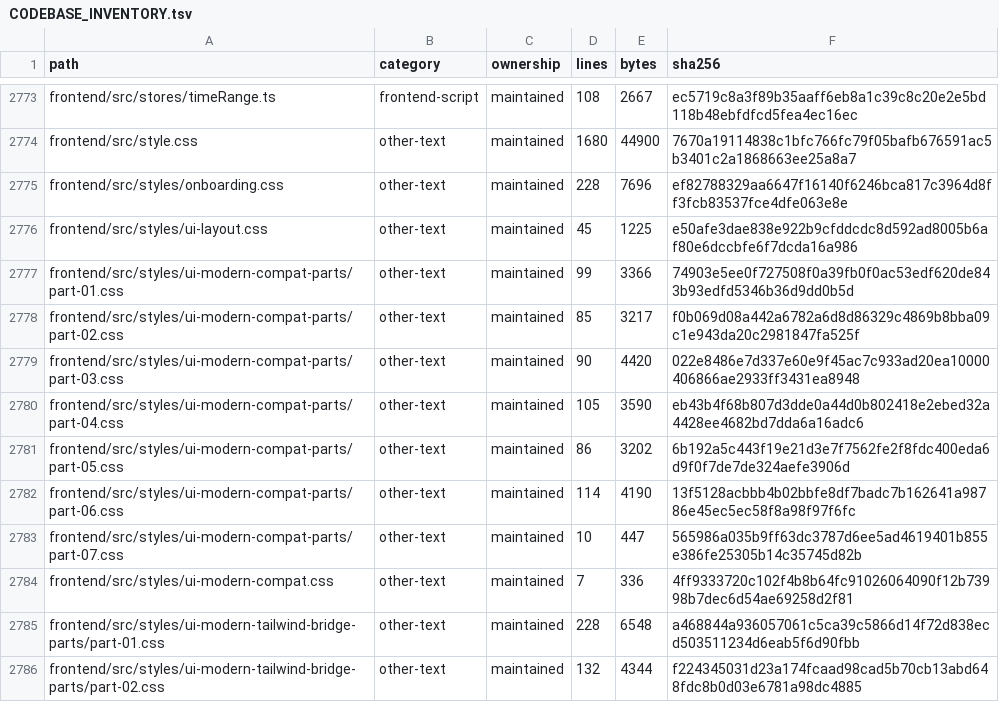
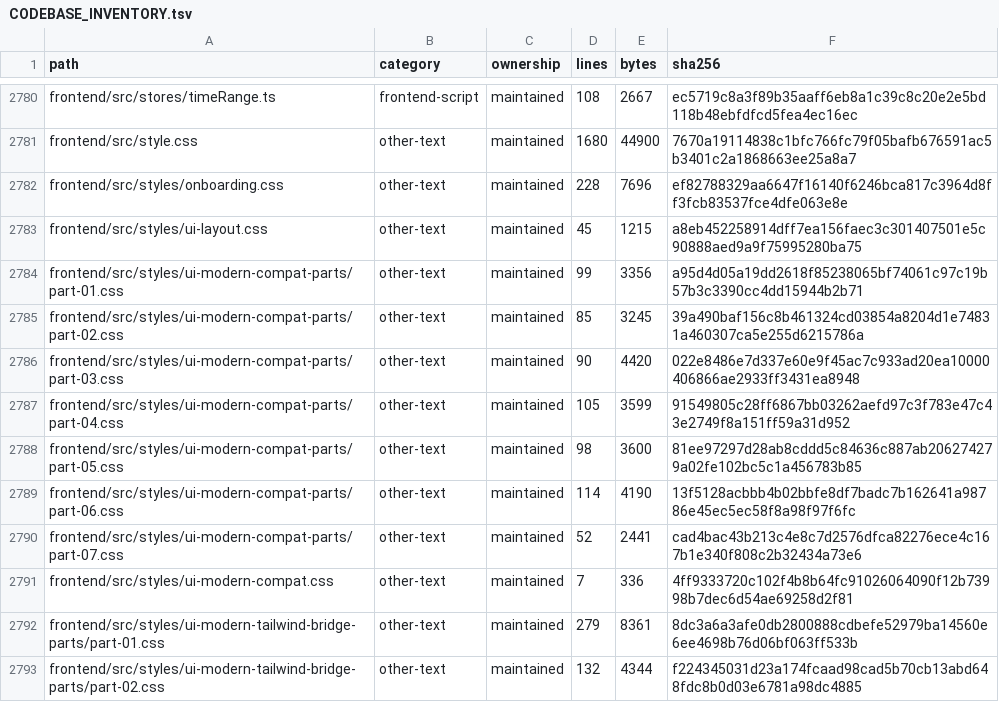
Before and after one commit to WilliamWang1721/LightBridge, a TSV file: docs/architecture/CODEBASE_INVENTORY.tsv, drawn as a sheet; only a part is shown, gaps mark what is left out; the diff covers the shown part only.

```diff
--- a/docs/architecture/CODEBASE_INVENTORY.tsv
+++ b/docs/architecture/CODEBASE_INVENTORY.tsv
@@ -2775,12 +2782,12 @@ frontend/src/style.css	other-text	maintained	1680	44900	7670a19114838c1bfc766fc7
 frontend/src/styles/onboarding.css	other-text	maintained	228	7696	ef82788329aa6647f16140f6246bca817c3964d8ff3fcb83537fce4dfe063e8e
-frontend/src/styles/ui-layout.css	other-text	maintained	45	1225	e50afe3dae838e922b9cfddcdc8d592ad8005b6af80e6dccbfe6f7dcda16a986
-frontend/src/styles/ui-modern-compat-parts/part-01.css	other-text	maintained	99	3366	74903e5ee0f727508f0a39fb0f0ac53edf620de843b93edfd5346b36d9dd0b5d
-frontend/src/styles/ui-modern-compat-parts/part-02.css	other-text	maintained	85	3217	f0b069d08a442a6782a6d8d86329c4869b8bba09c1e943da20c2981847fa525f
+frontend/src/styles/ui-layout.css	other-text	maintained	45	1215	a8eb452258914dff7ea156faec3c301407501e5c90888aed9a9f75995280ba75
+frontend/src/styles/ui-modern-compat-parts/part-01.css	other-text	maintained	99	3356	a95d4d05a19dd2618f85238065bf74061c97c19b57b3c3390cc4dd15944b2b71
+frontend/src/styles/ui-modern-compat-parts/part-02.css	other-text	maintained	85	3245	39a490baf156c8b461324cd03854a8204d1e74831a460307ca5e255d6215786a
 frontend/src/styles/ui-modern-compat-parts/part-03.css	other-text	maintained	90	4420	022e8486e7d337e60e9f45ac7c933ad20ea10000406866ae2933ff3431ea8948
-frontend/src/styles/ui-modern-compat-parts/part-04.css	other-text	maintained	105	3590	eb43b4f68b807d3dde0a44d0b802418e2ebed32a4428ee4682bd7dda6a16adc6
-frontend/src/styles/ui-modern-compat-parts/part-05.css	other-text	maintained	86	3202	6b192a5c443f19e21d3e7f7562fe2f8fdc400eda6d9f0f7de7de324aefe3906d
+frontend/src/styles/ui-modern-compat-parts/part-04.css	other-text	maintained	105	3599	91549805c28ff6867bb03262aefd97c3f783e47c43e2749f8a151ff59a31d952
+frontend/src/styles/ui-modern-compat-parts/part-05.css	other-text	maintained	98	3600	81ee97297d28ab8cddd5c84636c887ab206274279a02fe102bc5c1a456783b85
 frontend/src/styles/ui-modern-compat-parts/part-06.css	other-text	maintained	114	4190	13f5128acbbb4b02bbfe8df7badc7b162641a98786e45ec5ec58f8a98f97f6fc
-frontend/src/styles/ui-modern-compat-parts/part-07.css	other-text	maintained	10	447	565986a035b9ff63dc3787d6ee5ad4619401b855e386fe25305b14c35745d82b
+frontend/src/styles/ui-modern-compat-parts/part-07.css	other-text	maintained	52	2441	cad4bac43b213c4e8c7d2576dfca82276ece4c167b1e340f808c2b32434a73e6
 frontend/src/styles/ui-modern-compat.css	other-text	maintained	7	336	4ff9333720c102f4b8b64fc91026064090f12b73998b7dec6d54ae69258d2f81
-frontend/src/styles/ui-modern-tailwind-bridge-parts/part-01.css	other-text	maintained	228	6548	a468844a936057061c5ca39c5866d14f72d838ecd503511234d6eab5f6d90fbb
+frontend/src/styles/ui-modern-tailwind-bridge-parts/part-01.css	other-text	maintained	279	8361	8dc3a6a3afe0db2800888cdbefe52979ba14560e6ee4698b76d06bf063ff533b
 frontend/src/styles/ui-modern-tailwind-bridge-parts/part-02.css	other-text	maintained	132	4344	f224345031d23a174fcaad98cad5b70cb13abd648fdc8b0d03e6781a98dc4885
```
Also changed, not shown: 11 added rows and 96 edited cells elsewhere in this file.
